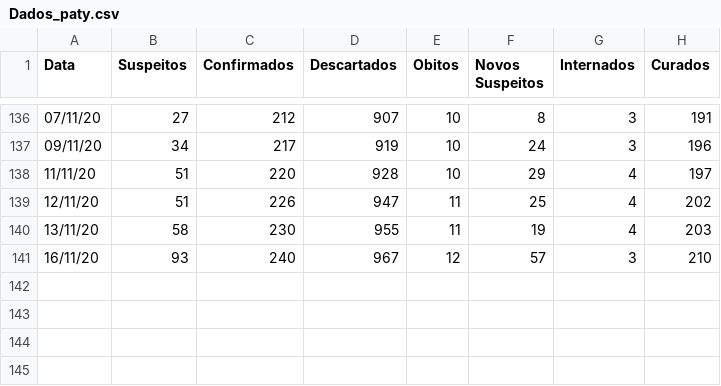
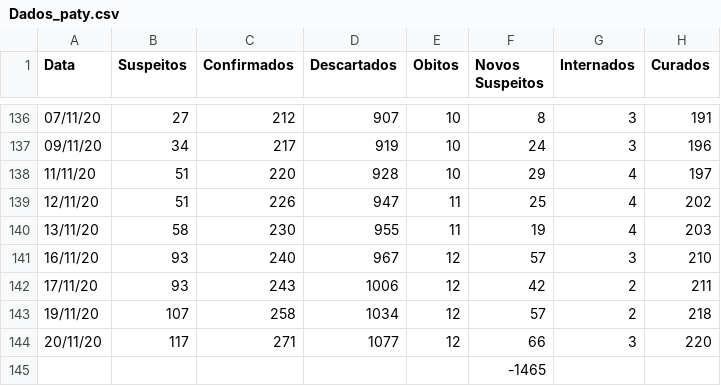
Before and after one commit to fpgdesa/CovidDashboard, a CSV file: dashboard/static/Dados_paty.csv, drawn as a sheet; only a part is shown, gaps mark what is left out.

Commit message:
update

```diff
--- a/dashboard/static/Dados_paty.csv
+++ b/dashboard/static/Dados_paty.csv
@@ -141 +141,5 @@ Data,Suspeitos,Confirmados,Descartados ,Obitos,Novos Suspeitos,Internados,Curado
 16/11/20,93,240,967,12,57,3,210
+17/11/20,93,243,1006,12,42,2,211
+19/11/20,107,258,1034,12,57,2,218
+20/11/20,117,271,1077,12,66,3,220
+,,,,,-1465,,
```
